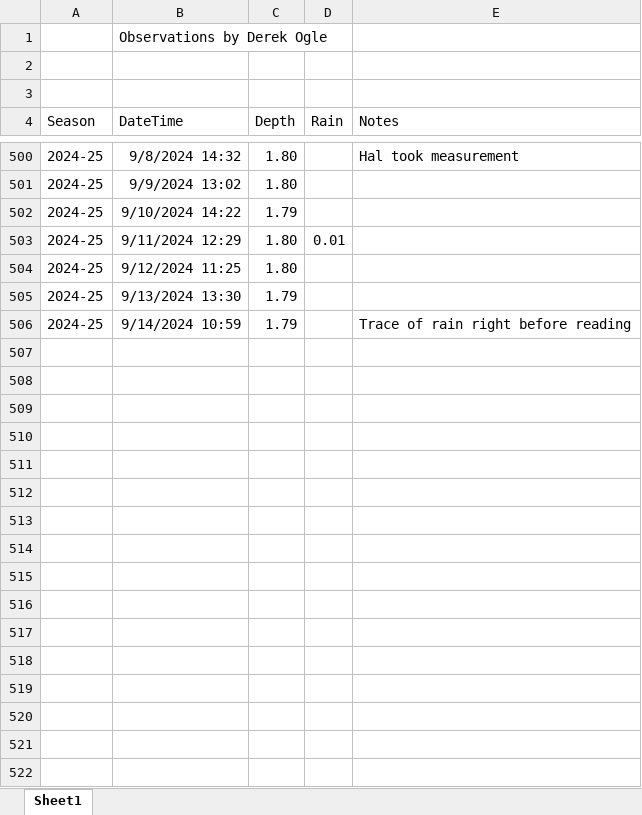
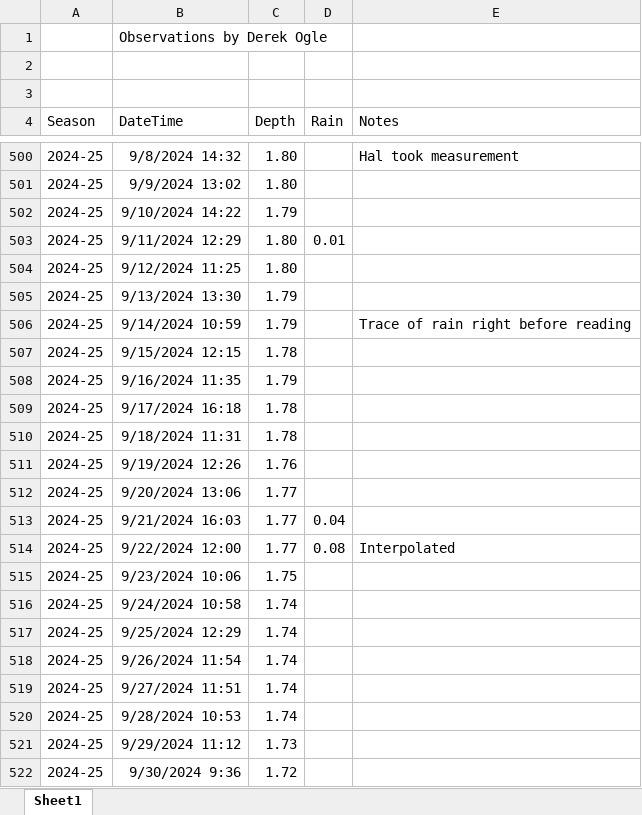
Before and after one commit to droglenc/droglenc.github.io, an Excel workbook: portfolio/posts/_data/Flynn_Dam_Heights.xlsx, sheet Sheet1, drawn as a sheet; only a part is shown, gaps mark what is left out; values as stored, in another font and other column widths than the file's, no borders; the diff names each change by its address in the sheet, - before the commit and + after, or states it on an @@ line.

```diff
--- a/portfolio/posts/_data/Flynn_Dam_Heights.xlsx (sheet Sheet1)
+++ b/portfolio/posts/_data/Flynn_Dam_Heights.xlsx (sheet Sheet1)
+row 507: 2024-25 | 9/15/2024 12:15 | 1.78
+row 508: 2024-25 | 9/16/2024 11:35 | 1.79
+row 509: 2024-25 | 9/17/2024 16:18 | 1.78
+row 510: 2024-25 | 9/18/2024 11:31 | 1.78
+row 511: 2024-25 | 9/19/2024 12:26 | 1.76
+row 512: 2024-25 | 9/20/2024 13:06 | 1.77
+row 513: 2024-25 | 9/21/2024 16:03 | 1.77 | 0.04
+row 514: 2024-25 | 9/22/2024 12:00 | 1.77 | 0.08 | Interpolated
+row 515: 2024-25 | 9/23/2024 10:06 | 1.75
+row 516: 2024-25 | 9/24/2024 10:58 | 1.74
+row 517: 2024-25 | 9/25/2024 12:29 | 1.74
+row 518: 2024-25 | 9/26/2024 11:54 | 1.74
+row 519: 2024-25 | 9/27/2024 11:51 | 1.74
+row 520: 2024-25 | 9/28/2024 10:53 | 1.74
+row 521: 2024-25 | 9/29/2024 11:12 | 1.73
+row 522: 2024-25 | 9/30/2024 9:36 | 1.72
```
Also changed, not shown: 11 other files.
